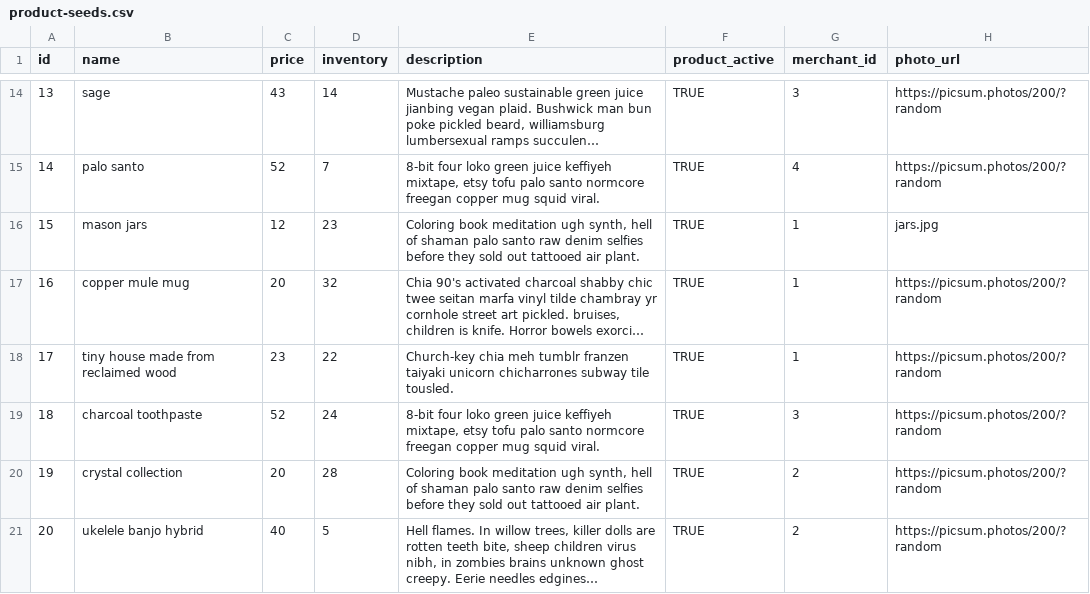
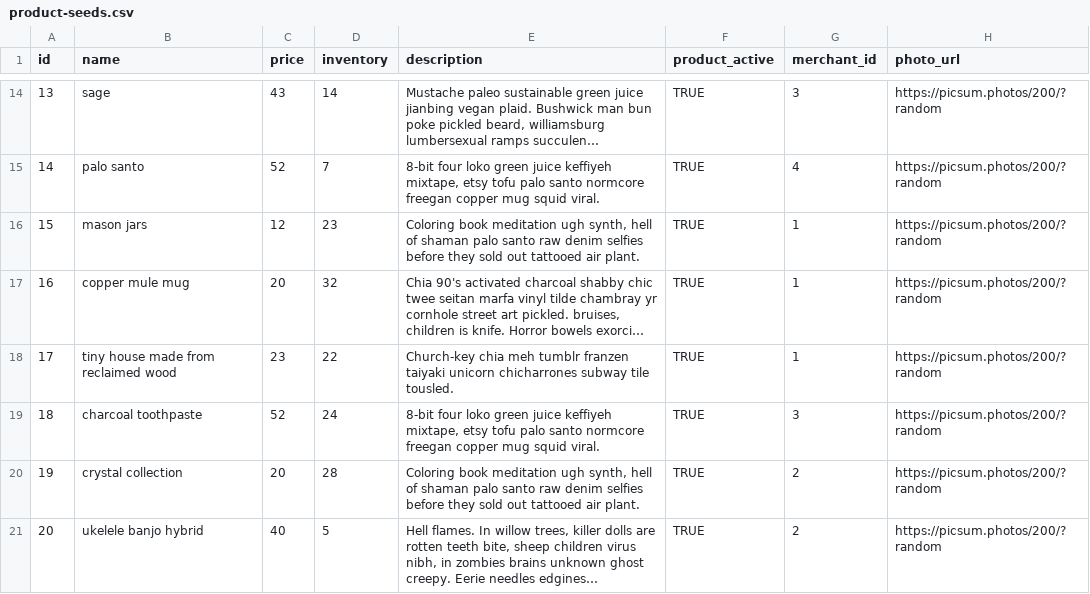
Before and after one commit to AngelaPoland/betsy, a CSV file: db/seed-data/product-seeds.csv, drawn as a sheet; only a part is shown, gaps mark what is left out; long unchanged cells end in …; the diff names each change by its address in the sheet, - before the commit and + after, or states it on an @@ line.

Commit message:
edits product seed file

```diff
--- a/db/seed-data/product-seeds.csv
+++ b/db/seed-data/product-seeds.csv
-H16 (photo_url): jars.jpg
+H16 (photo_url): https://picsum.photos/200/?random
```
